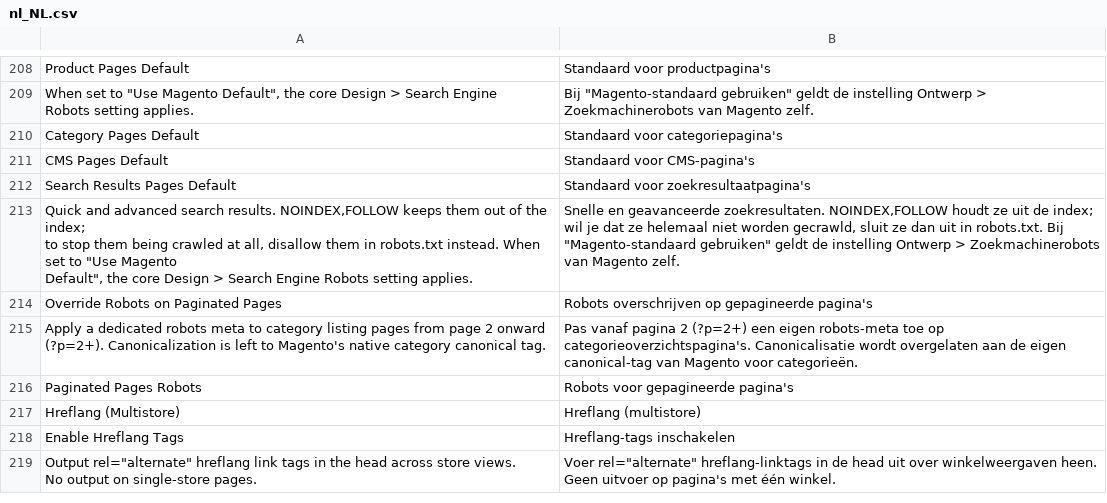
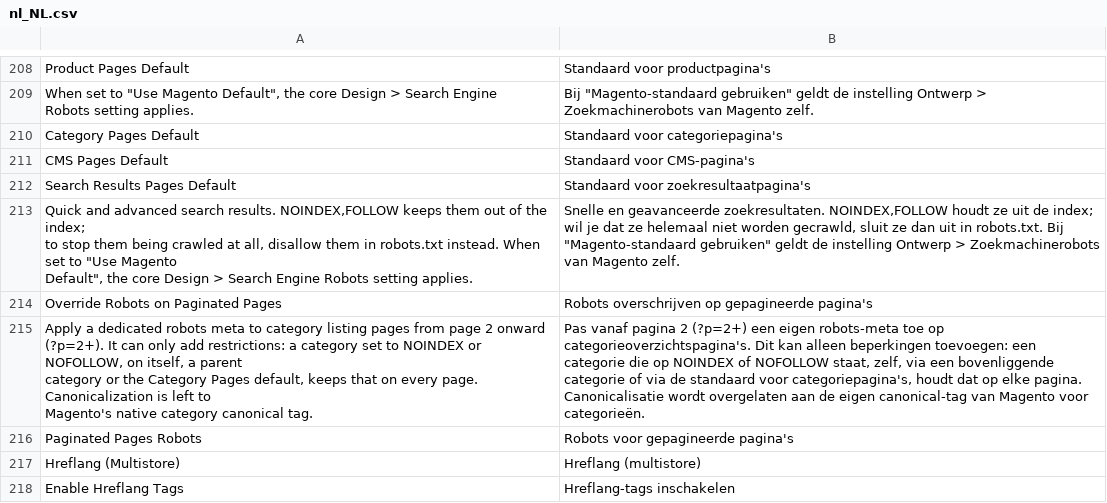
Before and after one commit to mage-os-lab/module-seo, a CSV file: i18n/nl_NL.csv, drawn as a sheet; only a part is shown, gaps mark what is left out; the shorter side is filled out with more unchanged rows.

```diff
--- a/i18n/nl_NL.csv
+++ b/i18n/nl_NL.csv
@@ -231,4 +231,6 @@ Default"", the core Design > Search Engine Robots setting applies.","Snelle en g
 "Override Robots on Paginated Pages","Robots overschrijven op gepagineerde pagina's"
-"Apply a dedicated robots meta to category listing pages from page 2 onward
-(?p=2+). Canonicalization is left to Magento's native category canonical tag.","Pas vanaf pagina 2 (?p=2+) een eigen robots-meta toe op categorieoverzichtspagina's. Canonicalisatie wordt overgelaten aan de eigen canonical-tag van Magento voor categorieën."
+"Apply a dedicated robots meta to category listing pages from page 2 onward
+(?p=2+). It can only add restrictions: a category set to NOINDEX or NOFOLLOW, on itself, a parent
+category or the Category Pages default, keeps that on every page. Canonicalization is left to
+Magento's native category canonical tag.","Pas vanaf pagina 2 (?p=2+) een eigen robots-meta toe op categorieoverzichtspagina's. Dit kan alleen beperkingen toevoegen: een categorie die op NOINDEX of NOFOLLOW staat, zelf, via een bovenliggende categorie of via de standaard voor categoriepagina's, houdt dat op elke pagina. Canonicalisatie wordt overgelaten aan de eigen canonical-tag van Magento voor categorieën."
 "Paginated Pages Robots","Robots voor gepagineerde pagina's"
```
Also changed, not shown: i18n/en_GB.csv, i18n/en_US.csv, 8 other files.
